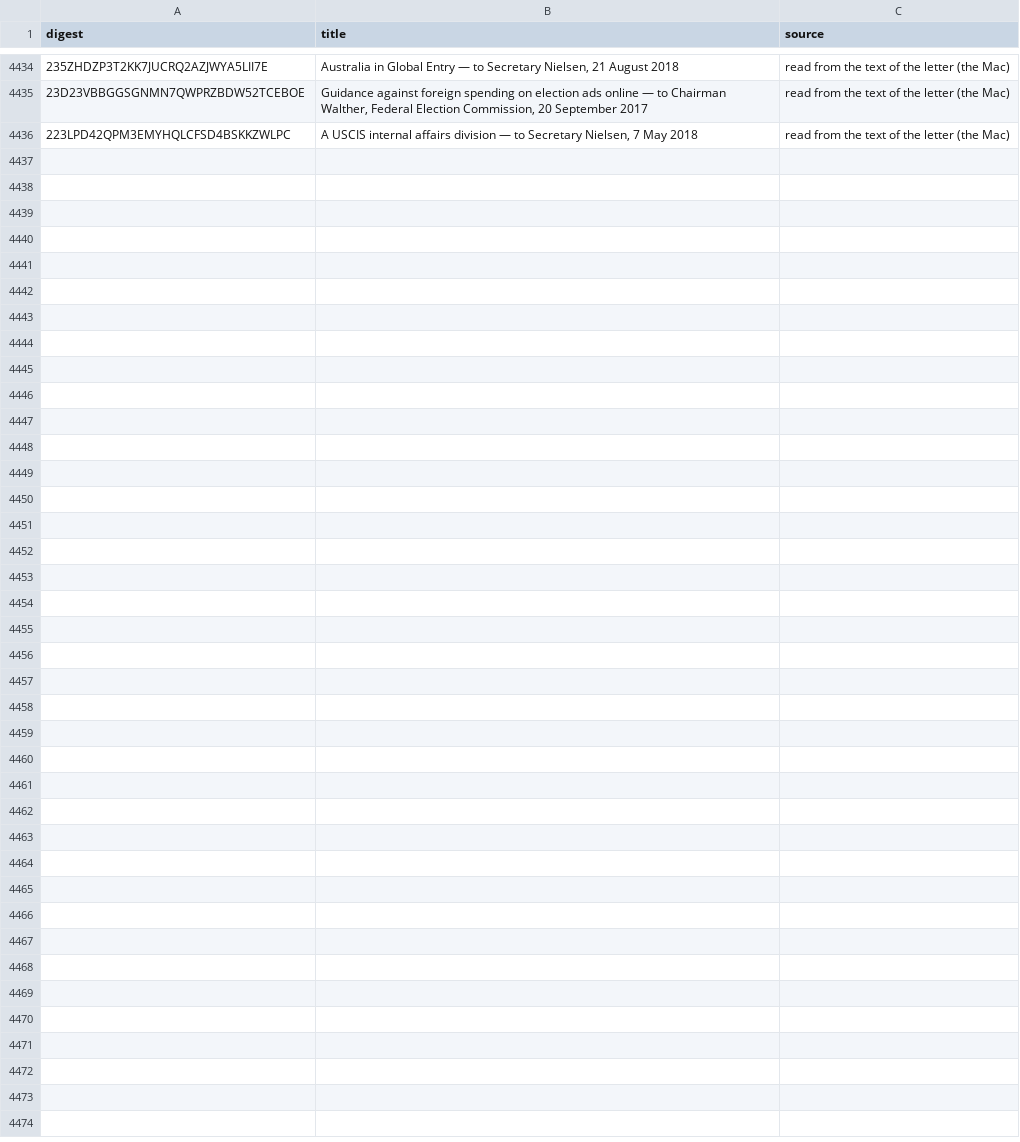
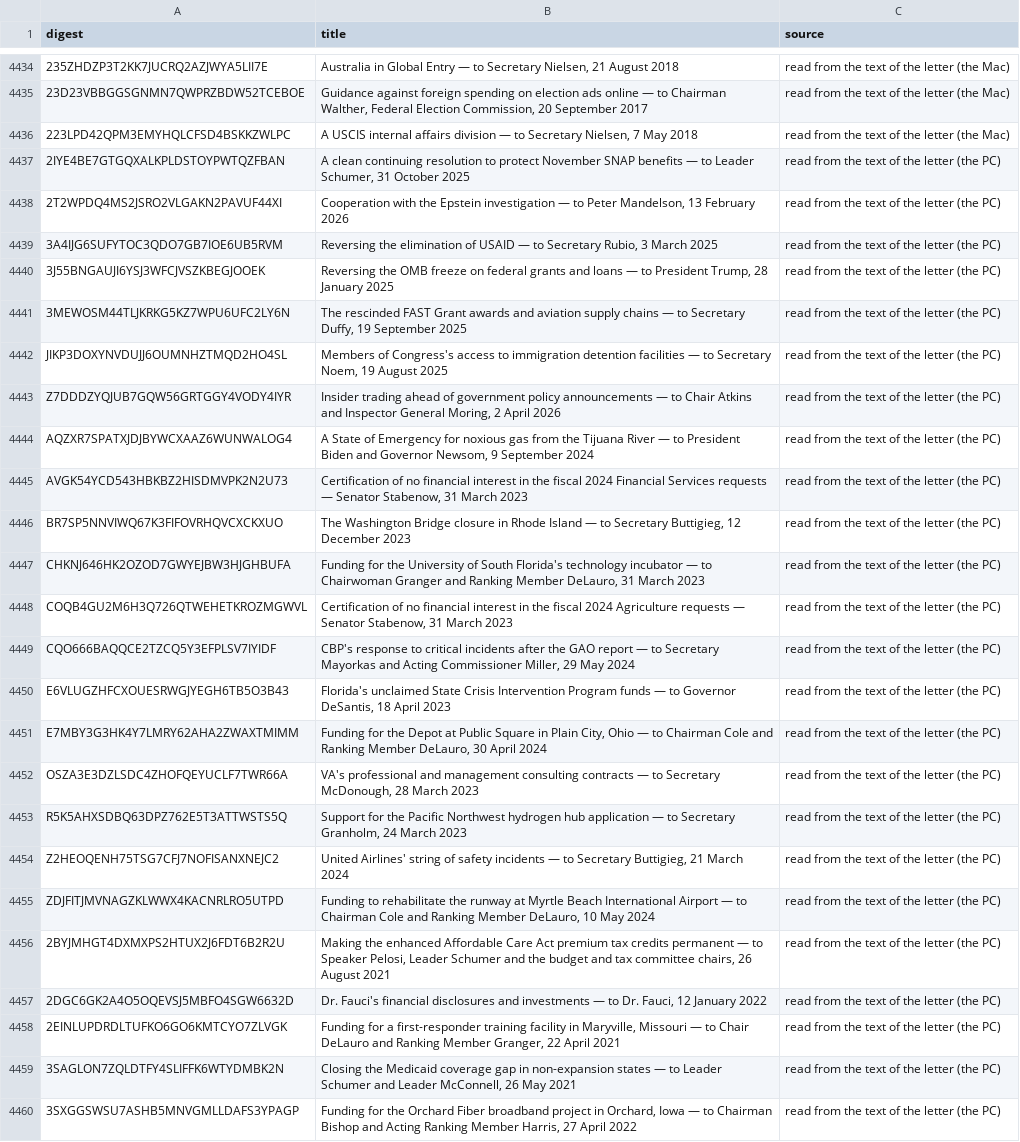
Before and after one commit to Robin-IA/Congressional-Letters-Dev, a CSV file: vocabulary/letter-titles.csv, drawn as a sheet; only a part is shown, gaps mark what is left out; the diff names each change by its address in the sheet, - before the commit and + after, or states it on an @@ line.

```diff
--- a/vocabulary/letter-titles.csv
+++ b/vocabulary/letter-titles.csv
+row 4437: 2IYE4BE7GTGQXALKPLDSTOYPWTQZFBAN | A clean continuing resolution to protect November SNAP benefits — to Leader Schumer, 31 October 2025 | read from the text of the letter (the PC)
+row 4438: 2T2WPDQ4MS2JSRO2VLGAKN2PAVUF44XI | Cooperation with the Epstein investigation — to Peter Mandelson, 13 February 2026 | read from the text of the letter (the PC)
+row 4439: 3A4IJG6SUFYTOC3QDO7GB7IOE6UB5RVM | Reversing the elimination of USAID — to Secretary Rubio, 3 March 2025 | read from the text of the letter (the PC)
+row 4440: 3J55BNGAUJI6YSJ3WFCJVSZKBEGJOOEK | Reversing the OMB freeze on federal grants and loans — to President Trump, 28 January 2025 | read from the text of the letter (the PC)
+row 4441: 3MEWOSM44TLJKRKG5KZ7WPU6UFC2LY6N | The rescinded FAST Grant awards and aviation supply chains — to Secretary Duffy, 19 September 2025 | read from the text of the letter (the PC)
+row 4442: JIKP3DOXYNVDUJJ6OUMNHZTMQD2HO4SL | Members of Congress's access to immigration detention facilities — to Secretary Noem, 19 August 2025 | read from the text of the letter (the PC)
+row 4443: Z7DDDZYQJUB7GQW56GRTGGY4VODY4IYR | Insider trading ahead of government policy announcements — to Chair Atkins and Inspector General Moring, 2 April 2026 | read from the text of the letter (the PC)
+row 4444: AQZXR7SPATXJDJBYWCXAAZ6WUNWALOG4 | A State of Emergency for noxious gas from the Tijuana River — to President Biden and Governor Newsom, 9 September 2024 | read from the text of the letter (the PC)
+row 4445: AVGK54YCD543HBKBZ2HISDMVPK2N2U73 | Certification of no financial interest in the fiscal 2024 Financial Services requests — Senator Stabenow, 31 March 2023 | read from the text of the letter (the PC)
+row 4446: BR7SP5NNVIWQ67K3FIFOVRHQVCXCKXUO | The Washington Bridge closure in Rhode Island — to Secretary Buttigieg, 12 December 2023 | read from the text of the letter (the PC)
+row 4447: CHKNJ646HK2OZOD7GWYEJBW3HJGHBUFA | Funding for the University of South Florida's technology incubator — to Chairwoman Granger and Ranking Member DeLauro, 31 March 2023 | read from the text of the letter (the PC)
+row 4448: COQB4GU2M6H3Q726QTWEHETKROZMGWVL | Certification of no financial interest in the fiscal 2024 Agriculture requests — Senator Stabenow, 31 March 2023 | read from the text of the letter (the PC)
+row 4449: CQO666BAQQCE2TZCQ5Y3EFPLSV7IYIDF | CBP's response to critical incidents after the GAO report — to Secretary Mayorkas and Acting Commissioner Miller, 29 May 2024 | read from the text of the letter (the PC)
+row 4450: E6VLUGZHFCXOUESRWGJYEGH6TB5O3B43 | Florida's unclaimed State Crisis Intervention Program funds — to Governor DeSantis, 18 April 2023 | read from the text of the letter (the PC)
+row 4451: E7MBY3G3HK4Y7LMRY62AHA2ZWAXTMIMM | Funding for the Depot at Public Square in Plain City, Ohio — to Chairman Cole and Ranking Member DeLauro, 30 April 2024 | read from the text of the letter (the PC)
+row 4452: OSZA3E3DZLSDC4ZHOFQEYUCLF7TWR66A | VA's professional and management consulting contracts — to Secretary McDonough, 28 March 2023 | read from the text of the letter (the PC)
+row 4453: R5K5AHXSDBQ63DPZ762E5T3ATTWSTS5Q | Support for the Pacific Northwest hydrogen hub application — to Secretary Granholm, 24 March 2023 | read from the text of the letter (the PC)
+row 4454: Z2HEOQENH75TSG7CFJ7NOFISANXNEJC2 | United Airlines' string of safety incidents — to Secretary Buttigieg, 21 March 2024 | read from the text of the letter (the PC)
+row 4455: ZDJFITJMVNAGZKLWWX4KACNRLRO5UTPD | Funding to rehabilitate the runway at Myrtle Beach International Airport — to Chairman Cole and Ranking Member DeLauro, 10 May 2024 | read from the text of the letter (the PC)
+row 4456: 2BYJMHGT4DXMXPS2HTUX2J6FDT6B2R2U | Making the enhanced Affordable Care Act premium tax credits permanent — to Speaker Pelosi, Leader Schumer and the budget and tax committee chairs, 26 August 2021 | read from the text of the letter (the PC)
+row 4457: 2DGC6GK2A4O5OQEVSJ5MBFO4SGW6632D | Dr. Fauci's financial disclosures and investments — to Dr. Fauci, 12 January 2022 | read from the text of the letter (the PC)
+row 4458: 2EINLUPDRDLTUFKO6GO6KMTCYO7ZLVGK | Funding for a first-responder training facility in Maryville, Missouri — to Chair DeLauro and Ranking Member Granger, 22 April 2021 | read from the text of the letter (the PC)
+row 4459: 3SAGLON7ZQLDTFY4SLIFFK6WTYDMBK2N | Closing the Medicaid coverage gap in non-expansion states — to Leader Schumer and Leader McConnell, 26 May 2021 | read from the text of the letter (the PC)
+row 4460: 3SXGGSWSU7ASHB5MNVGMLLDAFS3YPAGP | Funding for the Orchard Fiber broadband project in Orchard, Iowa — to Chairman Bishop and Acting Ranking Member Harris, 27 April 2022 | read from the text of the letter (the PC)
```
Also changed, not shown: letters-vocabulary-needs/letters.csv, vocabulary/letter-dates.csv, 2 other files.
